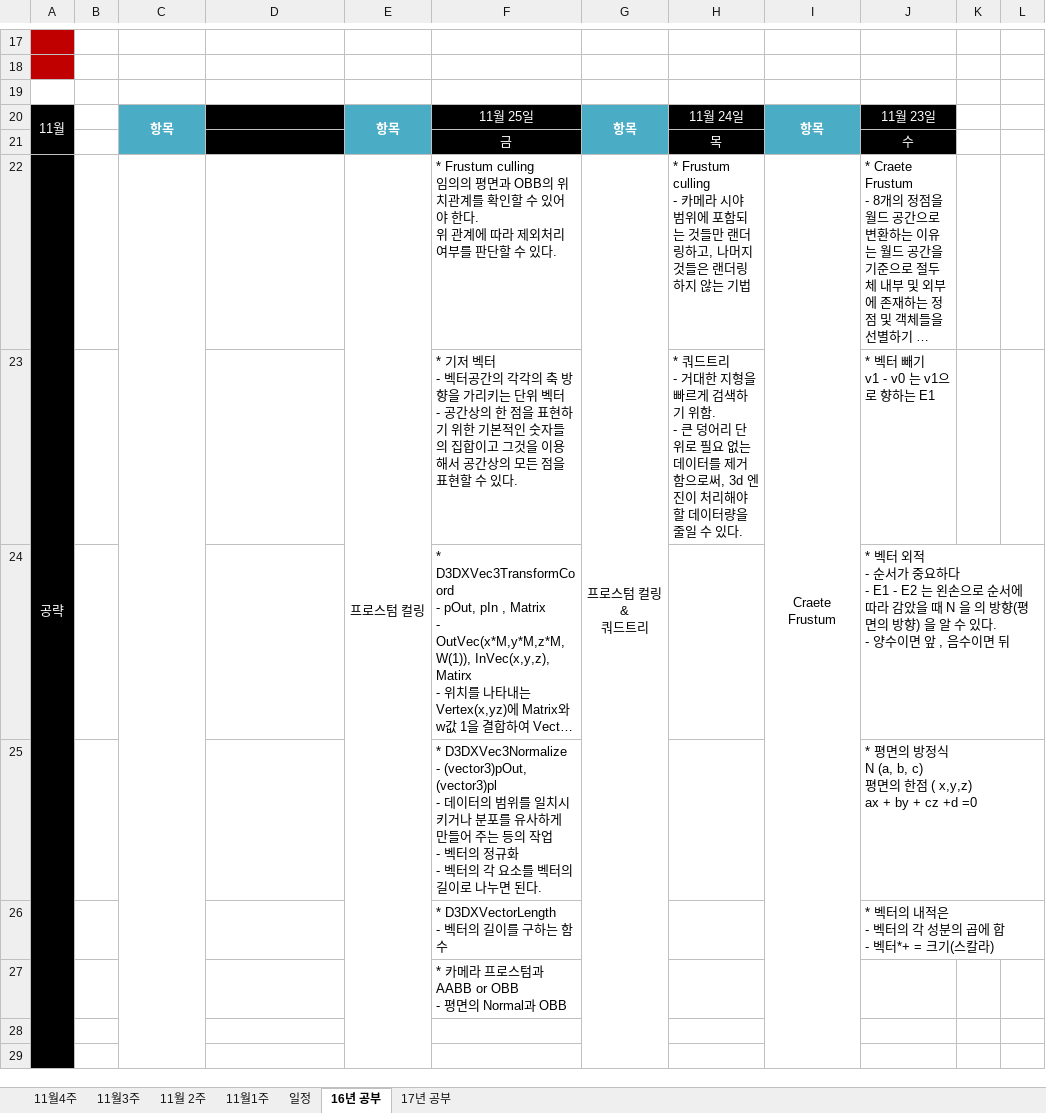
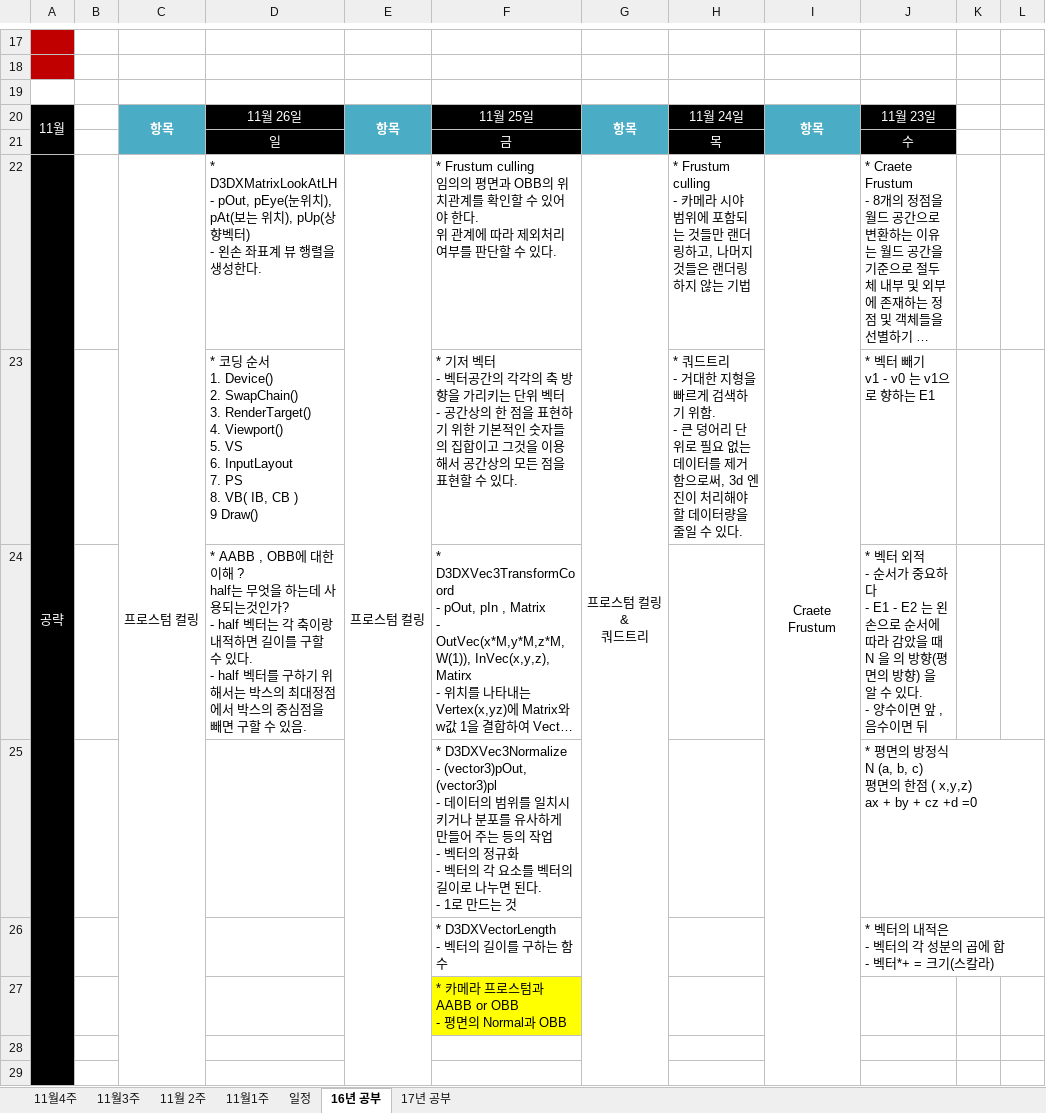
Before and after one commit to TomLeeLive/enpgame, an Excel workbook: doc/_meeting_weekly_doc/N2Team_WeeklySchedule_YSR.xlsx, sheet 16년 공부, drawn as a sheet; only a part is shown, gaps mark what is left out; long unchanged cells end in …; values as stored, in another font and other column widths than the file's, no borders; ↵ is a line break in a cell; the diff covers the shown part only; the diff names each change by its address in the sheet, - before the commit and + after, or states it on an @@ line.

```diff
--- a/doc/_meeting_weekly_doc/N2Team_WeeklySchedule_YSR.xlsx (sheet 16년 공부)
+++ b/doc/_meeting_weekly_doc/N2Team_WeeklySchedule_YSR.xlsx (sheet 16년 공부)
-D20: (empty)
+D20: 11월 26일
-D21: (empty)
+D21: 일
-C22: (empty)
+C22: 프로스텀 컬링
-D22: (empty)
+D22: * D3DXMatrixLookAtLH ↵ - pOut, pEye(눈위치), pAt(보는 위치), pUp(상향벡터) ↵ - 왼손 좌표계 뷰 행렬을 생성한다.
-D23: (empty)
+D23: * 코딩 순서 ↵ 1. Device() ↵ 2. SwapChain() ↵ 3. RenderTarget() ↵ 4. Viewport() ↵ 5. VS ↵ 6. InputLayout ↵ 7. PS ↵ 8. VB( IB, CB ) ↵ 9 Draw()
-D24: (empty)
+D24: * AABB , OBB에 대한 이해 ? ↵ half는 무엇을 하는데 사용되는것인가? ↵ - half 벡터는 각 축이랑 내적하면 길이를 구할 수 있다. ↵ - half 벡터를 구하기 위해서는 박스의 최대정점에서 박스의 중심점을 빼면 구할 수 있음.
-F25: …된다.
+F25: …된다. ↵ - 1로 만드는 것
-F27 fill: none
+F27 fill: #FFFF00
```
Also changed, not shown: 2 edited cells and cell formats elsewhere in this sheet, sheet 11월4주, 2 other files.
